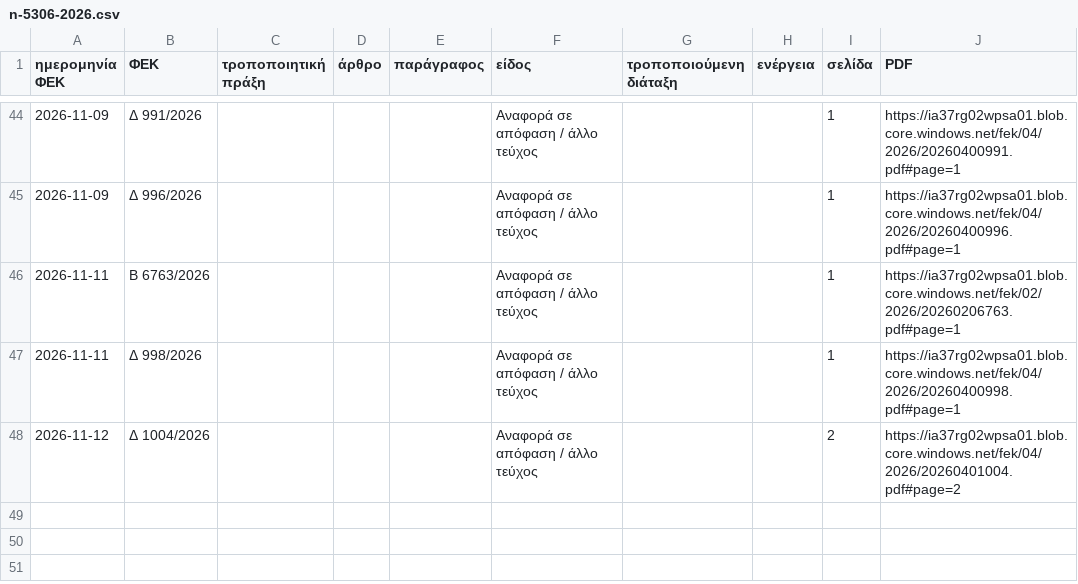
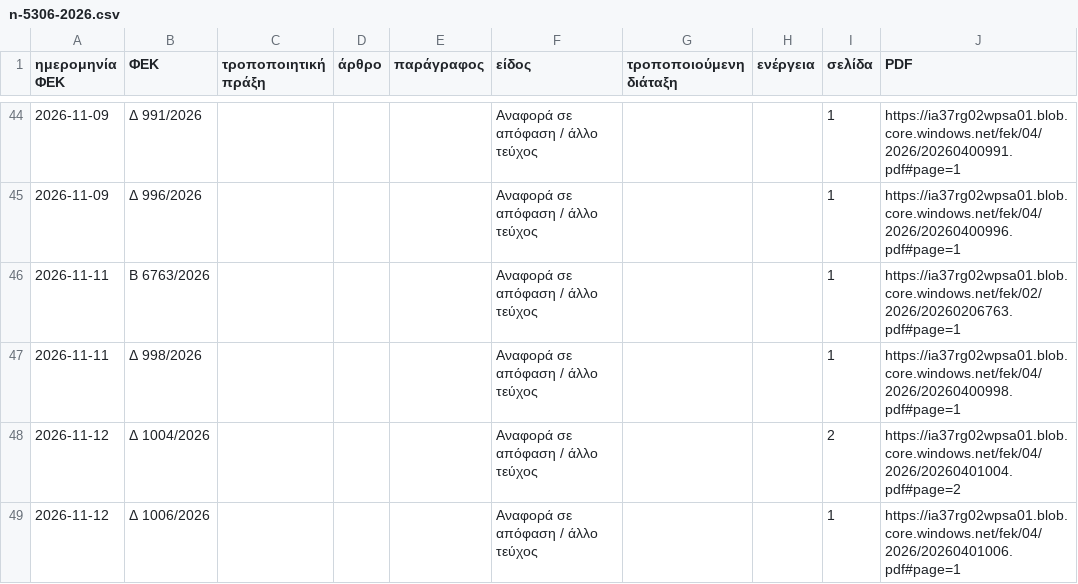
Before and after one commit to Ian2Papadopoulos/fek-watch, a CSV file: site/laws/n-5306-2026.csv, drawn as a sheet; only a part is shown, gaps mark what is left out; the diff names each change by its address in the sheet, - before the commit and + after, or states it on an @@ line.

```diff
--- a/site/laws/n-5306-2026.csv
+++ b/site/laws/n-5306-2026.csv
+row 49: 2026-11-12 | Δ 1006/2026 |  |  |  | Αναφορά σε απόφαση / άλλο τεύχος |  |  | 1 | https://ia37rg02wpsa01.blob.core.windows.net/fek/04/2026/20260401006.pdf#page=1
```
Also changed, not shown: 6 other files.
